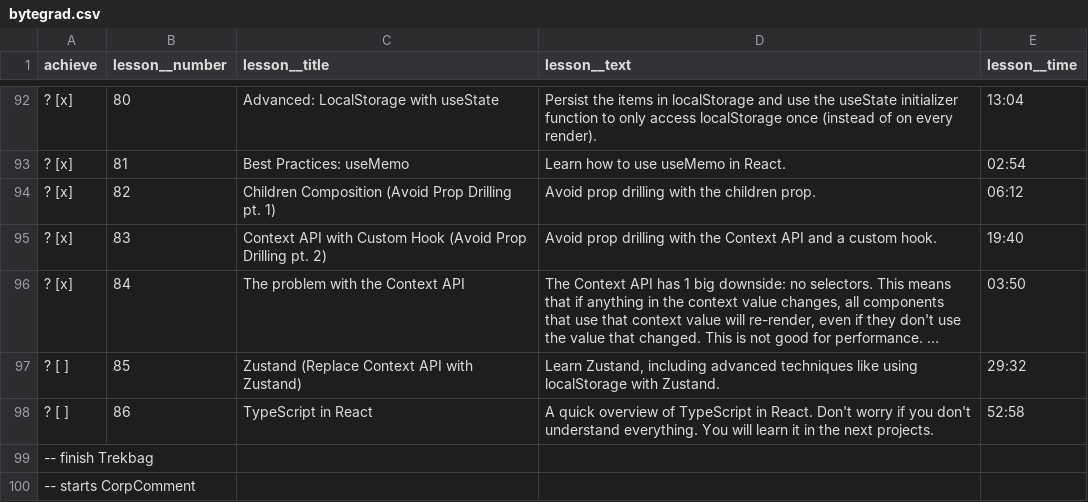
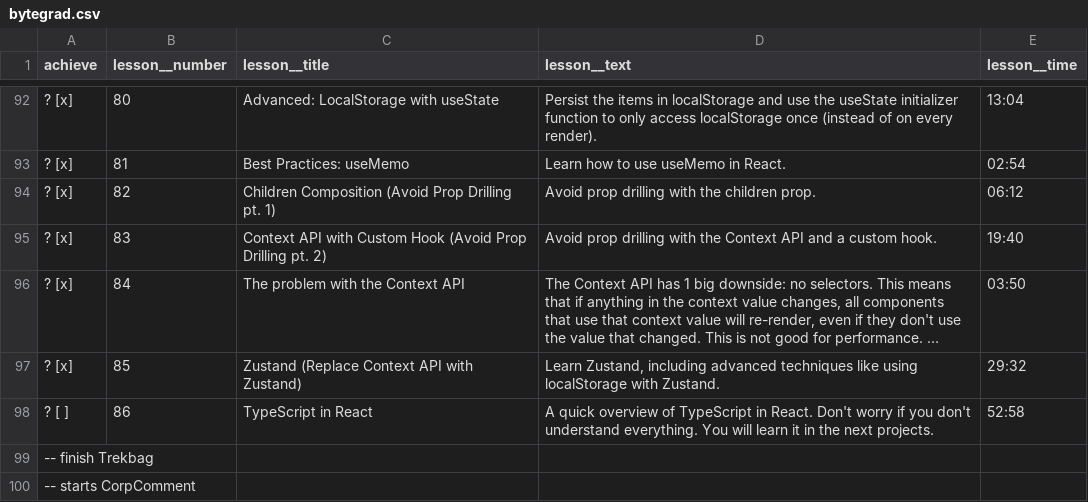
Before and after one commit to LogWithJo/React-Bytegrad, a CSV file: bytegrad.csv, drawn as a sheet; only a part is shown, gaps mark what is left out; long unchanged cells end in …; the diff names each change by its address in the sheet, - before the commit and + after, or states it on an @@ line.

```diff
--- a/bytegrad.csv
+++ b/bytegrad.csv
-A97 (achieve): ? [ ]
+A97 (achieve): ? [x]
```
Also changed, not shown: 4 other files.
